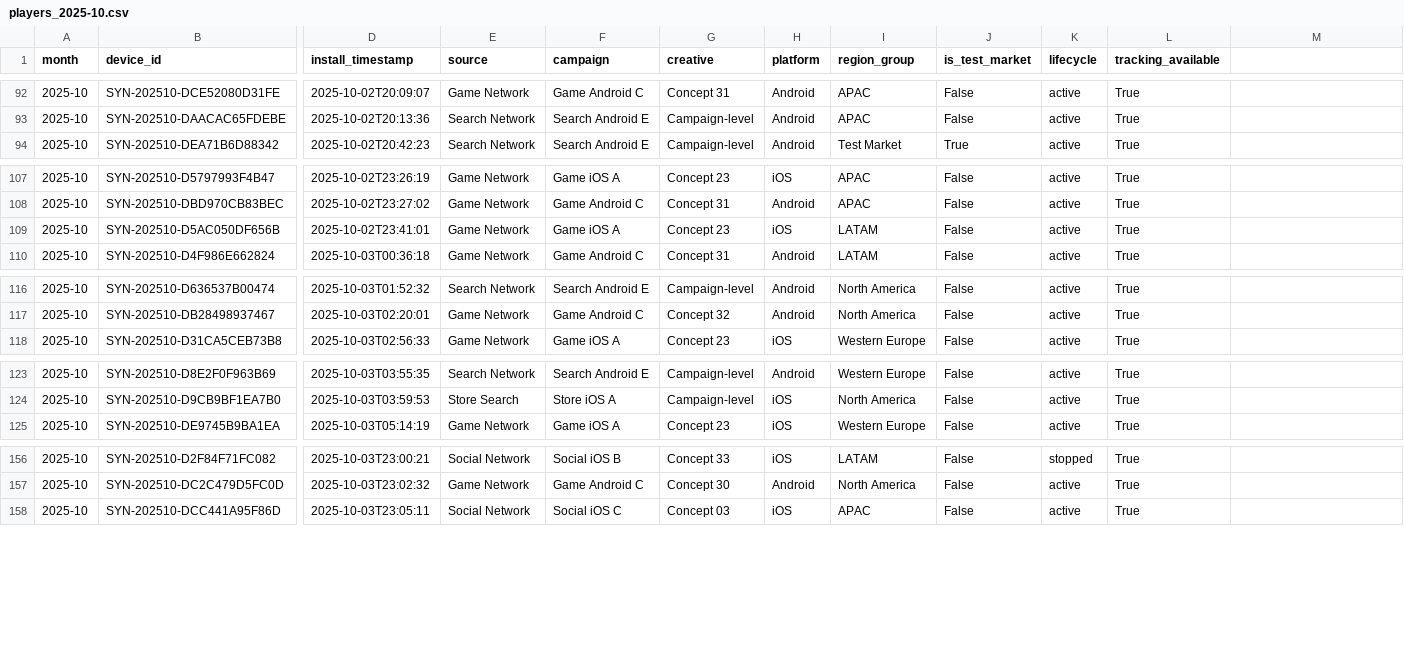
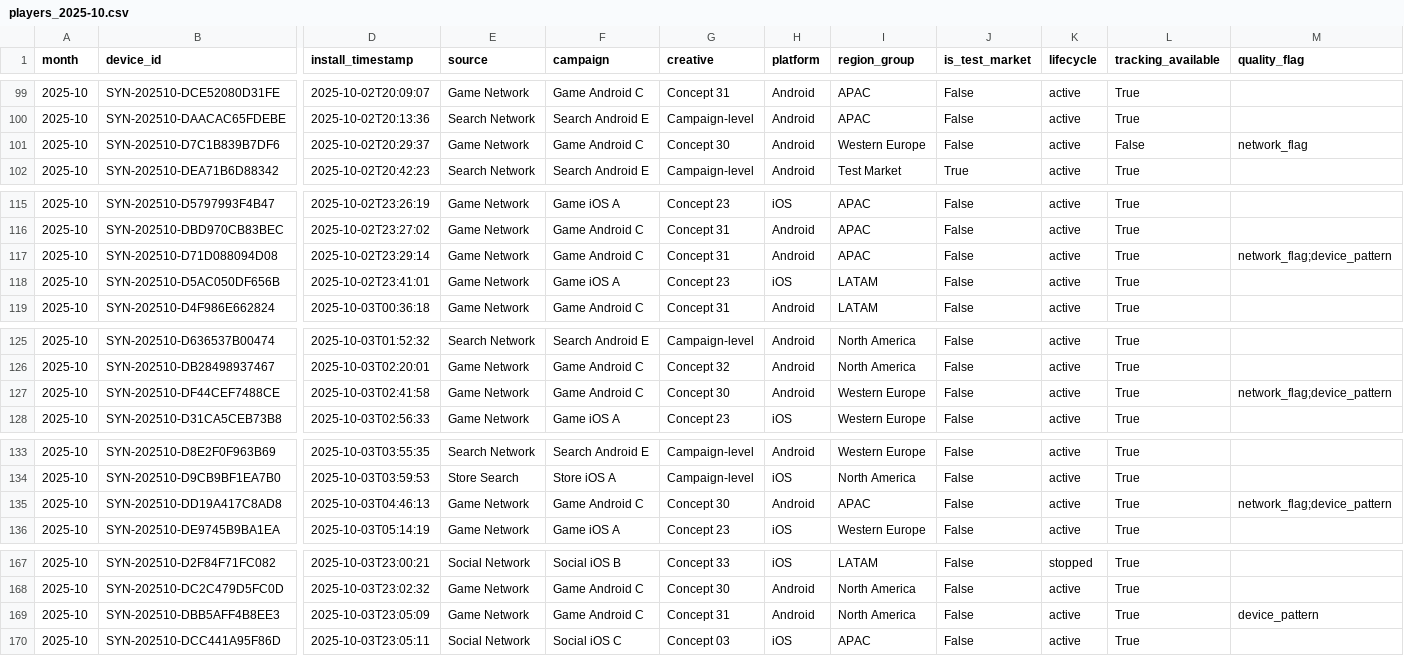
Before and after one commit to Nirmitk1311/Mobile_Game_Marketing_Analytics_Portfolio, a CSV file: data/synthetic/players_2025-10.csv, drawn as a sheet; only a part is shown, gaps mark what is left out; rows hold the shown columns only; the diff covers the shown part only; the diff names each change by its address in the sheet, - before the commit and + after, or states it on an @@ line.

```diff
--- a/data/synthetic/players_2025-10.csv
+++ b/data/synthetic/players_2025-10.csv
-M1: (empty)
+M1: quality_flag
+row 101: 2025-10 | SYN-202510-D7C1B839B7DF6 | 2025-10-02T20:29:37 | Game Network | Game Android C | Concept 30 | Android | Western Europe | False | active | False | network_flag
+row 117: 2025-10 | SYN-202510-D71D088094D08 | 2025-10-02T23:29:14 | Game Network | Game Android C | Concept 31 | Android | APAC | False | active | True | network_flag;device_pattern
+row 127: 2025-10 | SYN-202510-DF44CEF7488CE | 2025-10-03T02:41:58 | Game Network | Game Android C | Concept 30 | Android | Western Europe | False | active | True | network_flag;device_pattern
+row 135: 2025-10 | SYN-202510-DD19A417C8AD8 | 2025-10-03T04:46:13 | Game Network | Game Android C | Concept 30 | Android | APAC | False | active | True | network_flag;device_pattern
+row 169: 2025-10 | SYN-202510-DBB5AFF4B8EE3 | 2025-10-03T23:05:09 | Game Network | Game Android C | Concept 31 | Android | North America | False | active | True | device_pattern
```
Also changed, not shown: 9 added rows elsewhere in this file, outputs/analysis/2025-10/campaign_summary.csv, outputs/analysis/2025-10/clean_players.csv, 26 other files.
